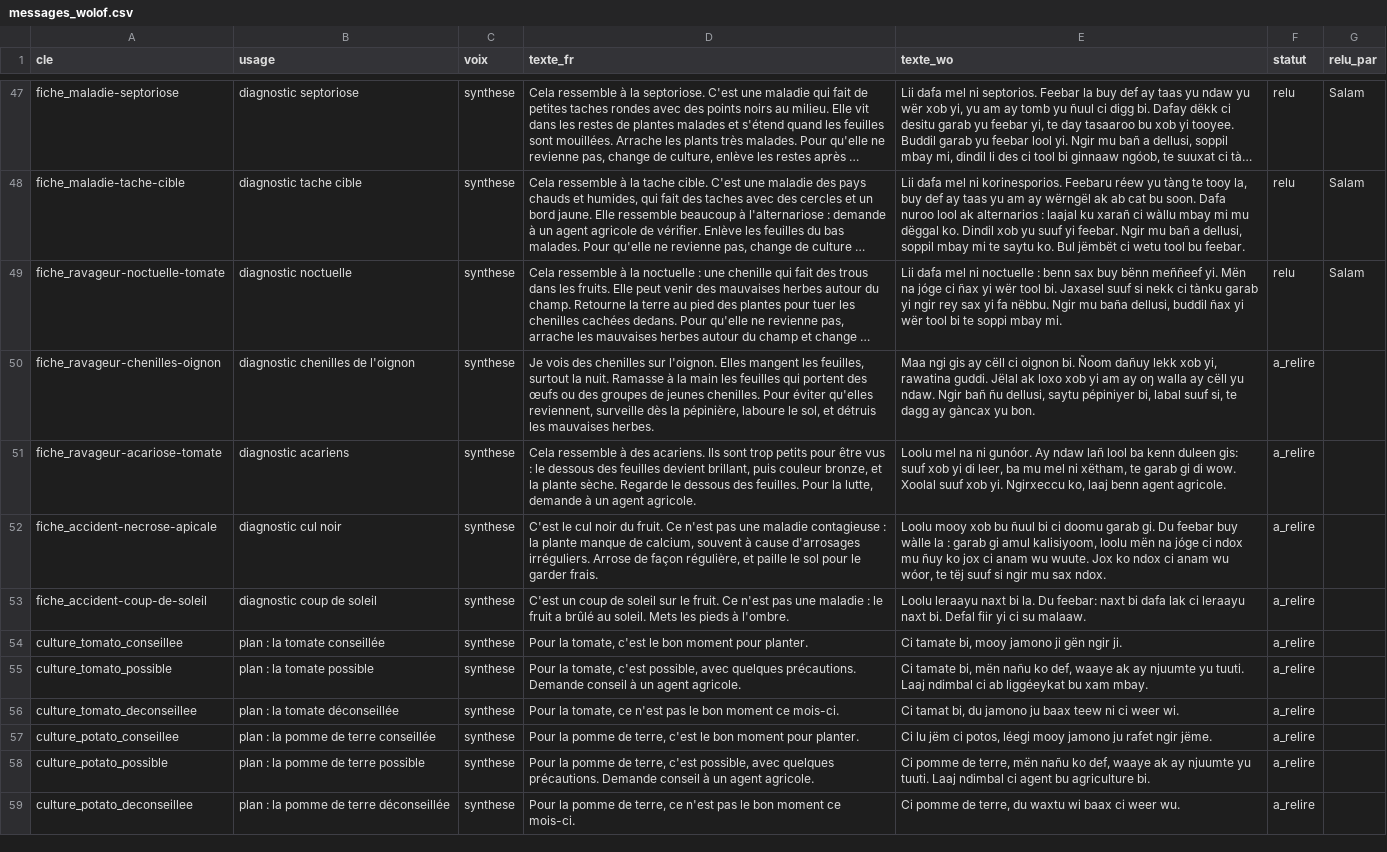
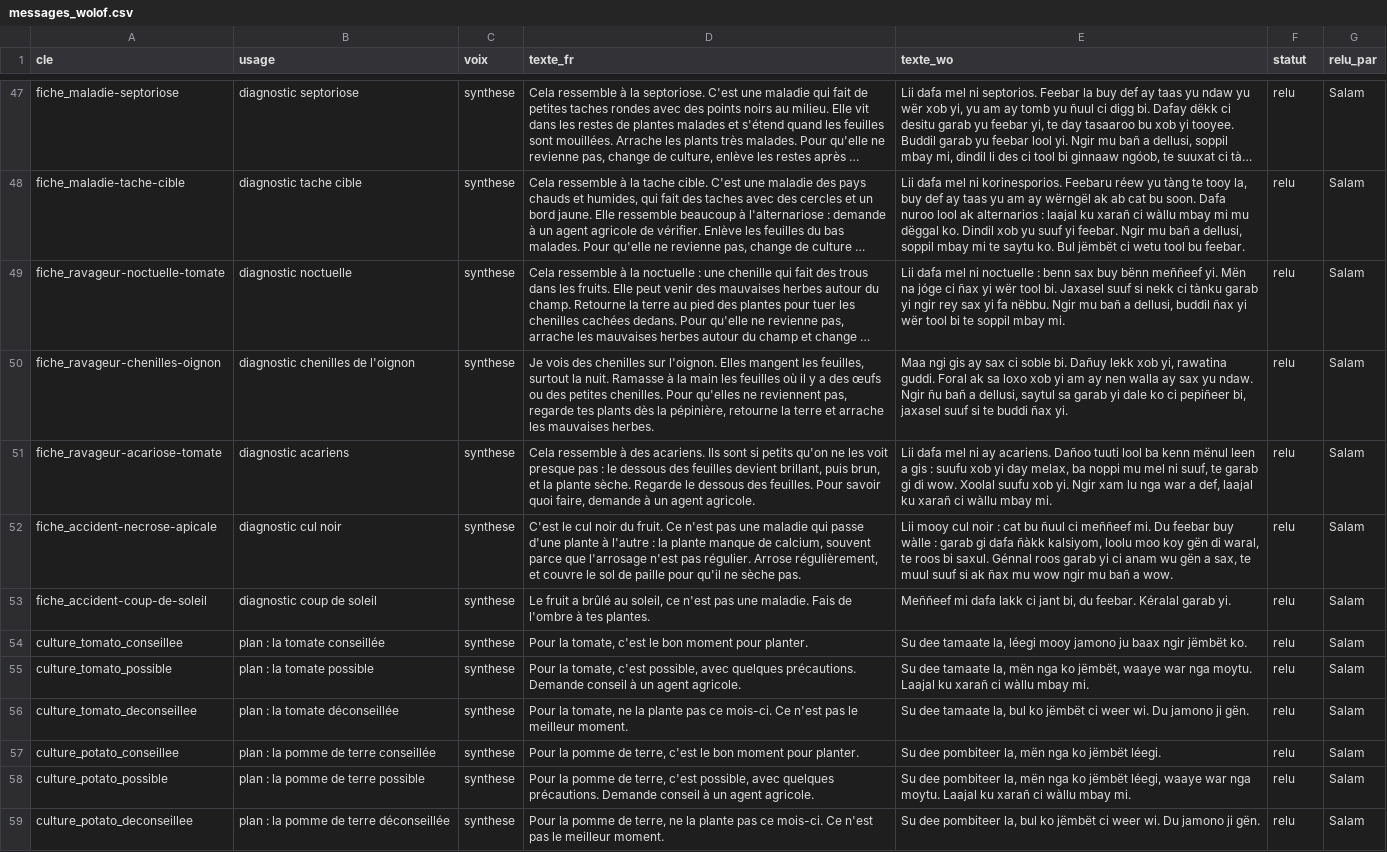
Before and after one commit to Oscar-AS/Terramind, a CSV file: content/voix/messages_wolof.csv, drawn as a sheet; only a part is shown, gaps mark what is left out; long unchanged cells end in …; the diff covers the shown part only; the diff names each change by its address in the sheet, - before the commit and + after, or states it on an @@ line.

```diff
--- a/content/voix/messages_wolof.csv
+++ b/content/voix/messages_wolof.csv
-E49 (texte_wo): …Ngir mu baña dellusi, buddil ñax yi wër tool bi te soppi mbay mi.
+E49 (texte_wo): …Ngir mu bañ a dellusi, buddil ñax yi wër tool bi te soppil mbay mi.
-D50 (texte_fr): …les feuilles qui portent des œufs ou des groupes de jeunes chenilles. Pour éviter qu'elles reviennent, surveille dès la pépinière, laboure le sol, et détruis les mauvaises…
+D50 (texte_fr): …les feuilles où il y a des œufs ou des petites chenilles. Pour qu'elles ne reviennent pas, regarde tes plants dès la pépinière, retourne la terre et arrache les mauvaises…
-E50 (texte_wo): …gis ay cëll ci oignon bi. Ñoom dañuy lekk xob yi, rawatina guddi. Jëlal ak loxo xob yi am ay oŋ walla ay cëll yu ndaw. Ngir bañ ñu dellusi, saytu pépiniyer bi, labal suuf si, te dagg ay gàncax yu bon.
+E50 (texte_wo): …gis ay sax ci soble bi. Dañuy lekk xob yi, rawatina guddi. Foral ak sa loxo xob yi am ay nen walla ay sax yu ndaw. Ngir ñu bañ a dellusi, saytul sa garab yi dale ko ci pepiñeer bi, jaxasel suuf si te buddi ñax yi.
-F50:F59 (statut): a_relire
+F50:F59 (statut): relu
-G50:G59 (relu_par): (empty)
+G50:G59 (relu_par): Salam
-D51 (texte_fr): …Ils sont trop petits pour être vus : le dessous des feuilles devient brillant, puis couleur bronze, et la plante sèche. Regarde le dessous des feuilles. Pour la lutte, demande à…
+D51 (texte_fr): …Ils sont si petits qu'on ne les voit presque pas : le dessous des feuilles devient brillant, puis brun, et la plante sèche. Regarde le dessous des feuilles. Pour savoir quoi faire, demande à…
-E51 (texte_wo): Loolu mel na ni gunóor. Ay ndaw lañ lool ba kenn duleen gis: suuf xob yi di leer, ba mu mel ni xëtham, te garab gi di wow. Xoolal suuf xob yi. Ngirxeccu ko, laaj benn agent agricole.
+E51 (texte_wo): Lii dafa mel ni ay acariens. Dañoo tuuti lool ba kenn mënul leen a gis : suufu xob yi day melax, ba noppi mu mel ni suuf, te garab gi di wow. Xoolal suufu xob yi. Ngir xam lu nga war a def, laajal ku xarañ ci wàllu mbay mi.
-D52 (texte_fr): …une maladie contagieuse : la plante manque de calcium, souvent à cause d'arrosages irréguliers. Arrose de façon régulière, et paille le sol pour le garder frais.
+D52 (texte_fr): …une maladie qui passe d'une plante à l'autre : la plante manque de calcium, souvent parce que l'arrosage n'est pas régulier. Arrose régulièrement, et couvre le sol de paille pour qu'il ne sèche pas.
-E52 (texte_wo): Loolu mooy xob bu ñuul bi ci doomu garab gi. Du feebar buy wàlle la : garab gi amul kalisiyoom, loolu mën na jóge ci ndox mu ñuy ko jox ci anam wu wuute. Jox ko ndox ci anam wu wóor, te tëj suuf si ngir mu sax ndox.
+E52 (texte_wo): Lii mooy cul noir : cat bu ñuul ci meññeef mi. Du feebar buy wàlle : garab gi dafa ñàkk kalsiyom, loolu moo koy gën di waral, te roos bi saxul. Génnal roos garab yi ci anam wu gën a sax, te muul suuf si ak ñax mu wow ngir mu bañ a wow.
-D53 (texte_fr): C'est un coup de soleil sur le fruit. Ce n'est pas une maladie : le fruit a brûlé au soleil. Mets les pieds à l'ombre.
+D53 (texte_fr): Le fruit a brûlé au soleil, ce n'est pas une maladie. Fais de l'ombre à tes plantes.
-E53 (texte_wo): Loolu leraayu naxt bi la. Du feebar: naxt bi dafa lak ci leraayu naxt bi. Defal fiir yi ci su malaaw.
+E53 (texte_wo): Meññeef mi dafa lakk ci jant bi, du feebar. Kéralal garab yi.
-E54 (texte_wo): Ci tamate bi, mooy jamono ji gën ngir ji.
+E54 (texte_wo): Su dee tamaate la, léegi mooy jamono ju baax ngir jëmbët ko.
-E55 (texte_wo): Ci tamate bi, mën nañu ko def, waaye ak ay njuumte yu tuuti. Laaj ndimbal ci ab liggéeykat bu xam mbay.
+E55 (texte_wo): Su dee tamaate la, mën nga ko jëmbët, waaye war nga moytu. Laajal ku xarañ ci wàllu mbay mi.
-D56 (texte_fr): …la tomate, ce n'est pas le bon moment ce mois-ci.
+D56 (texte_fr): …la tomate, ne la plante pas ce mois-ci. Ce n'est pas le meilleur moment.
-E56 (texte_wo): Ci tamat bi, du jamono ju baax teew ni ci weer wi.
+E56 (texte_wo): Su dee tamaate la, bul ko jëmbët ci weer wi. Du jamono ji gën.
-E57 (texte_wo): Ci lu jëm ci potos, léegi mooy jamono ju rafet ngir jëme.
+E57 (texte_wo): Su dee pombiteer la, mën nga ko jëmbët léegi.
-E58 (texte_wo): Ci pomme de terre, mën nañu ko def, waaye ak ay njuumte yu tuuti. Laaj ndimbal ci agent bu agriculture bi.
+E58 (texte_wo): Su dee pombiteer la, mën nga ko jëmbët léegi, waaye war nga moytu. Laajal ku xarañ ci wàllu mbay mi.
-D59 (texte_fr): …de terre, ce n'est pas le bon moment ce mois-ci.
+D59 (texte_fr): …de terre, ne la plante pas ce mois-ci. Ce n'est pas le meilleur moment.
-E59 (texte_wo): Ci pomme de terre, du waxtu wi baax ci weer wu.
+E59 (texte_wo): Su dee pombiteer la, bul ko jëmbët ci weer wi. Du jamono ji gën.
```
Also changed, not shown: 83 edited cells elsewhere in this file, content/voix/lexique_wolof.csv, 1 other file.
